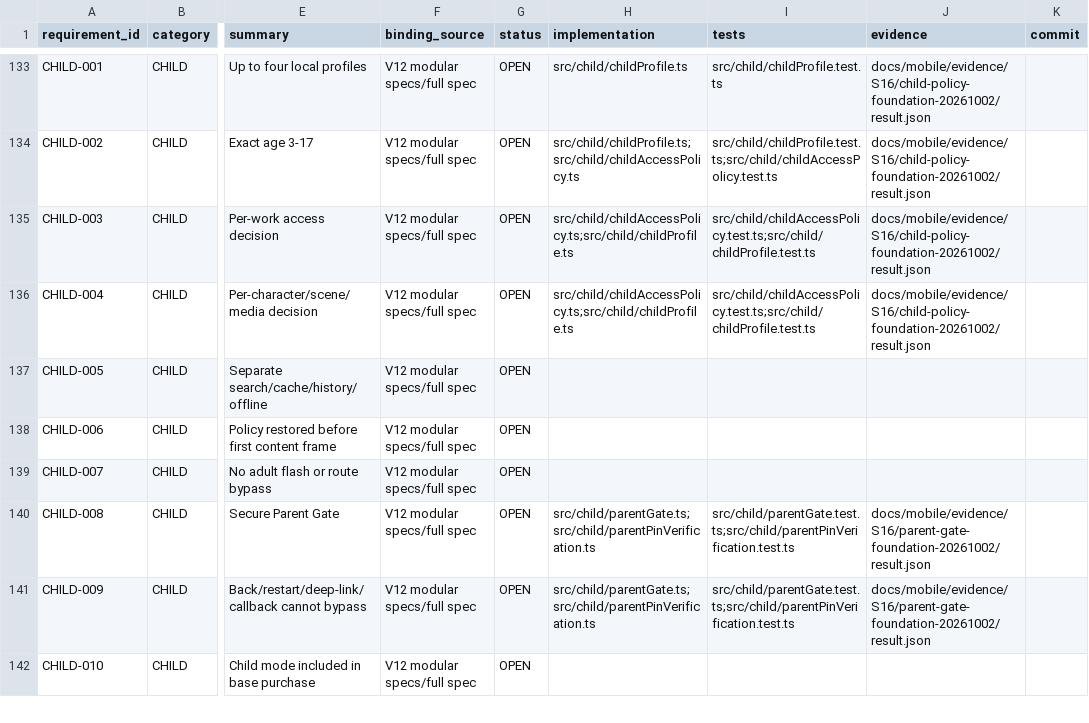
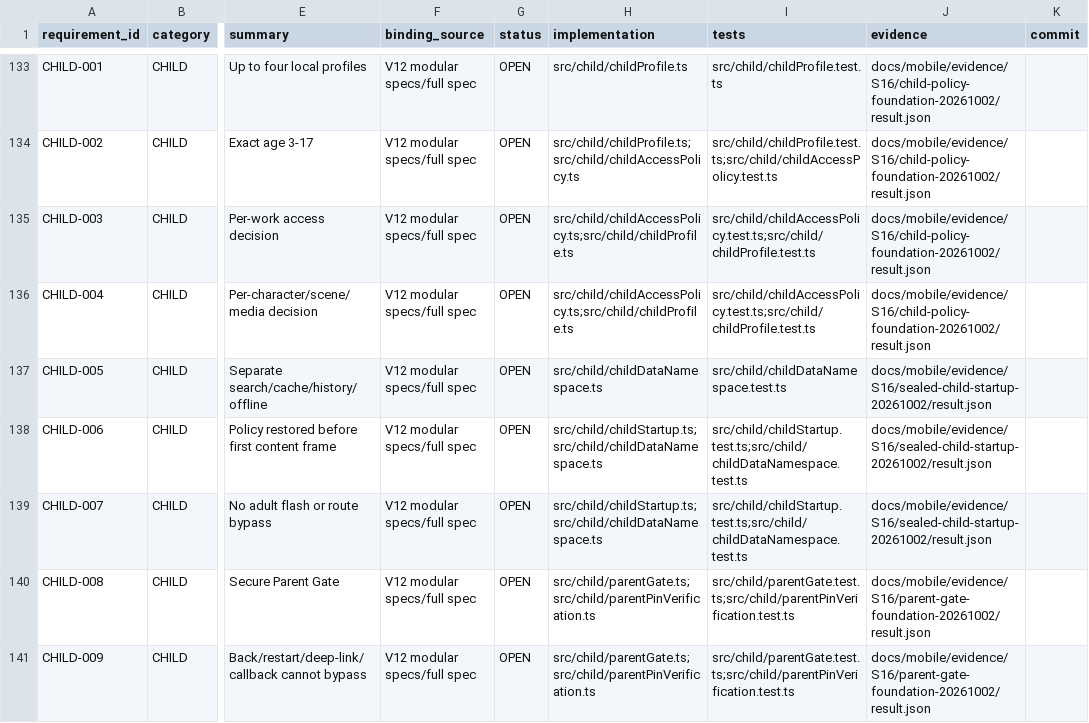
Before and after one commit to Kosyat128/probpera-literary-map, a CSV file: docs/mobile/REQUIREMENTS_TRACEABILITY.csv, drawn as a sheet; only a part is shown, gaps mark what is left out; the shorter side is filled out with more unchanged rows; the diff names each change by its address in the sheet, - before the commit and + after, or states it on an @@ line.

Commit message:
docs: checkpoint sealed child startup and namespace foundations

```diff
--- a/docs/mobile/REQUIREMENTS_TRACEABILITY.csv
+++ b/docs/mobile/REQUIREMENTS_TRACEABILITY.csv
-H137 (implementation): (empty)
+H137 (implementation): src/child/childDataNamespace.ts
-I137 (tests): (empty)
+I137 (tests): src/child/childDataNamespace.test.ts
-J137:J139 (evidence): (empty)
+J137:J139 (evidence): docs/mobile/evidence/S16/sealed-child-startup-20261002/result.json
-H138:H139 (implementation): (empty)
+H138:H139 (implementation): src/child/childStartup.ts;src/child/childDataNamespace.ts
-I138:I139 (tests): (empty)
+I138:I139 (tests): src/child/childStartup.test.ts;src/child/childDataNamespace.test.ts
```
Also changed, not shown: 23 other files.
